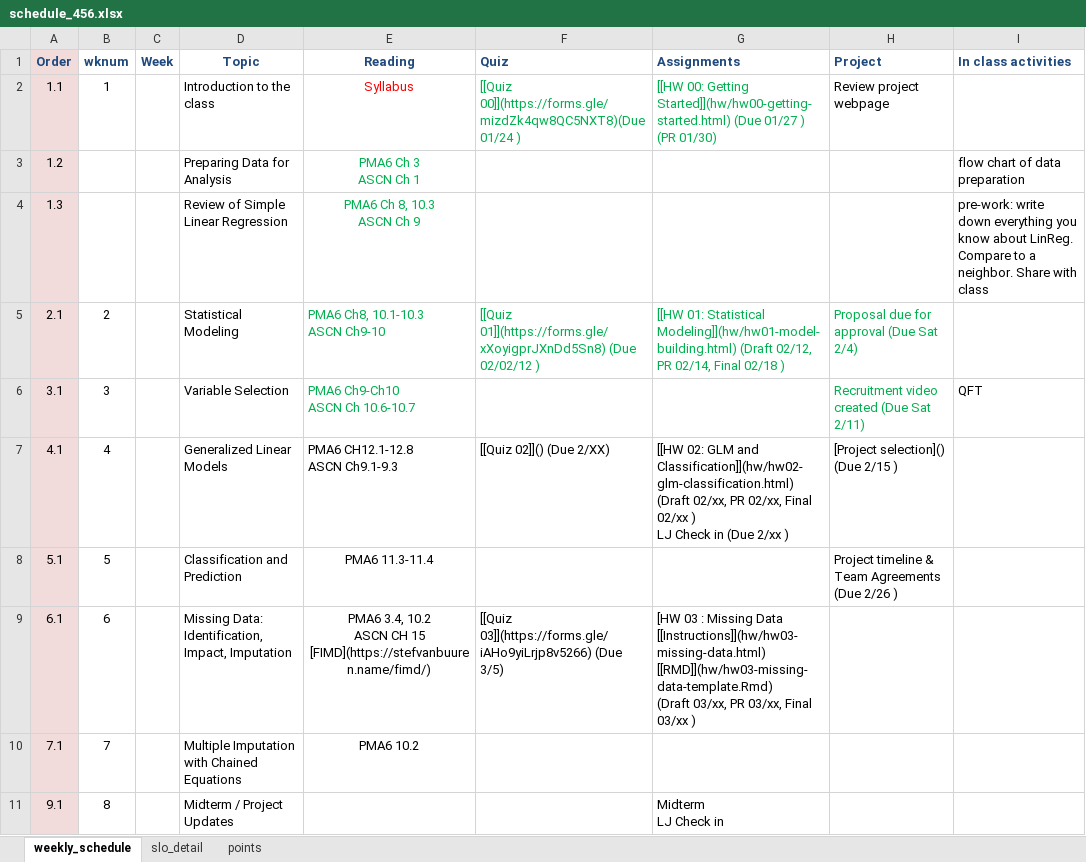
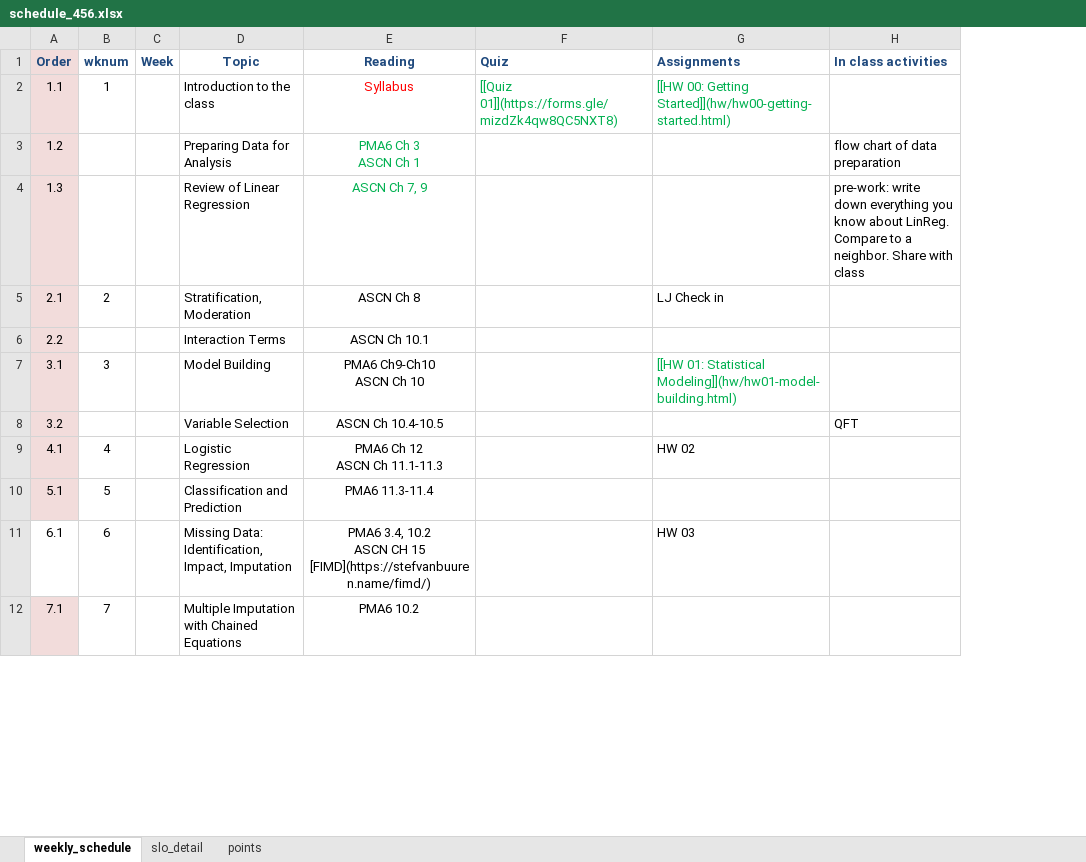
Before and after one commit to norcalbiostat/MATH456, an Excel workbook: schedule_456.xlsx, sheet weekly_schedule, drawn as a sheet; only a part is shown; values as stored, in another font and other column widths than the file's, no borders; removed rows and columns are numbered as before the commit, all else as after; ↵ is a line break in a cell; the diff covers the shown part only; the diff names each change by its address in the sheet, - before the commit and + after, or states it on an @@ line.

Commit message:
revamp assignments to include canvas stuff

```diff
--- a/schedule_456.xlsx (sheet weekly_schedule)
+++ b/schedule_456.xlsx (sheet weekly_schedule)
-column H (Project), rows 2-8: Review project webpage |  |  | Proposal due for approval (Due Sat 2/4) | Recruitment video created (Due Sat 2/11) | [Project selection]() (Due 2/15 ) | Project timeline & Team Agreements (Due 2/26 )
-F2 (Quiz): [[Quiz 00]](https://forms.gle/mizdZk4qw8QC5NXT8)(Due 01/24 )
+F2 (Quiz): [[Quiz 01]](https://forms.gle/mizdZk4qw8QC5NXT8)
-G2 (Assignments): …Getting Started]](hw/hw00-getting-started.html) (Due 01/27 ) (PR 01/30)
+G2 (Assignments): …Getting Started]](hw/hw00-getting-started.html)
-D4 (Topic): Review of Simple Linear Regression
+D4 (Topic): Review of Linear Regression
-E4 (Reading): PMA6 Ch 8, 10.3 ↵ ASCN Ch 9
+E4 (Reading): ASCN Ch 7, 9
-D5 (Topic): Statistical Modeling
+D5 (Topic): Stratification, Moderation
-E5 (Reading): PMA6 Ch8, 10.1-10.3 ↵ ASCN Ch9-10
+E5 (Reading): ASCN Ch 8
@@ E5 text colour: #00B050 → black, alignment: left → center @@
-F5 (Quiz): [[Quiz 01]](https://forms.gle/xXoyigprJXnDd5Sn8) (Due 02/02/12 )
+F5 (Quiz): (empty)
-G5 (Assignments): [[HW 01: Statistical Modeling]](hw/hw01-model-building.html) (Draft 02/12, PR 02/14, Final 02/18 )
+G5 (Assignments): LJ Check in
-G5 text colour: #00B050
+G5 text colour: black
+row 6: 2.2 |  |  | Interaction Terms | ASCN Ch 10.1
-D7 (Topic): Variable Selection
+D7 (Topic): Model Building
-E7 (Reading): PMA6 Ch9-Ch10 ↵ ASCN Ch 10.6-10.7
+E7 (Reading): PMA6 Ch9-Ch10 ↵ ASCN Ch 10
@@ E7 text colour: #00B050 → black, alignment: left → center @@
-G7 (Assignments): (empty)
+G7 (Assignments): [[HW 01: Statistical Modeling]](hw/hw01-model-building.html)
-H7 (In class activities): QFT
+H7 (In class activities): (empty)
+row 8: 3.2 |  |  | Variable Selection | ASCN Ch 10.4-10.5 |  |  | QFT
-D9 (Topic): Generalized Linear Models
+D9 (Topic): Logistic Regression
-E9 (Reading): PMA6 CH12.1-12.8 ↵ ASCN Ch9.1-9.3
+E9 (Reading): PMA6 Ch 12 ↵ ASCN Ch 11.1-11.3
-E9 alignment: left
+E9 alignment: center
-F9 (Quiz): [[Quiz 02]]() (Due 2/XX)
+F9 (Quiz): (empty)
-G9 (Assignments): [[HW 02: GLM and Classification]](hw/hw02-glm-classification.html) (Draft 02/xx, PR 02/xx, Final 02/xx ) ↵ LJ Check in (Due 2/xx )
+G9 (Assignments): HW 02
-A11 fill: #F2DCDB
+A11 fill: none
-F11 (Quiz): [[Quiz 03]](https://forms.gle/iAHo9yiLrjp8v5266) (Due 3/5)
+F11 (Quiz): (empty)
-G11 (Assignments): [HW 03 : Missing Data [[Instructions]](hw/hw03-missing-data.html) [[RMD]](hw/hw03-missing-data-template.Rmd) ↵ (Draft 03/xx, PR 03/xx, Final 03/xx )
+G11 (Assignments): HW 03
-row 11: 9.1 | 8 |  | Midterm / Project Updates |  |  | Midterm ↵ LJ Check in
```
Also changed, not shown: 3 added rows, 1 removed row, 23 edited cells and cell formats elsewhere in this sheet, 15 other files.
